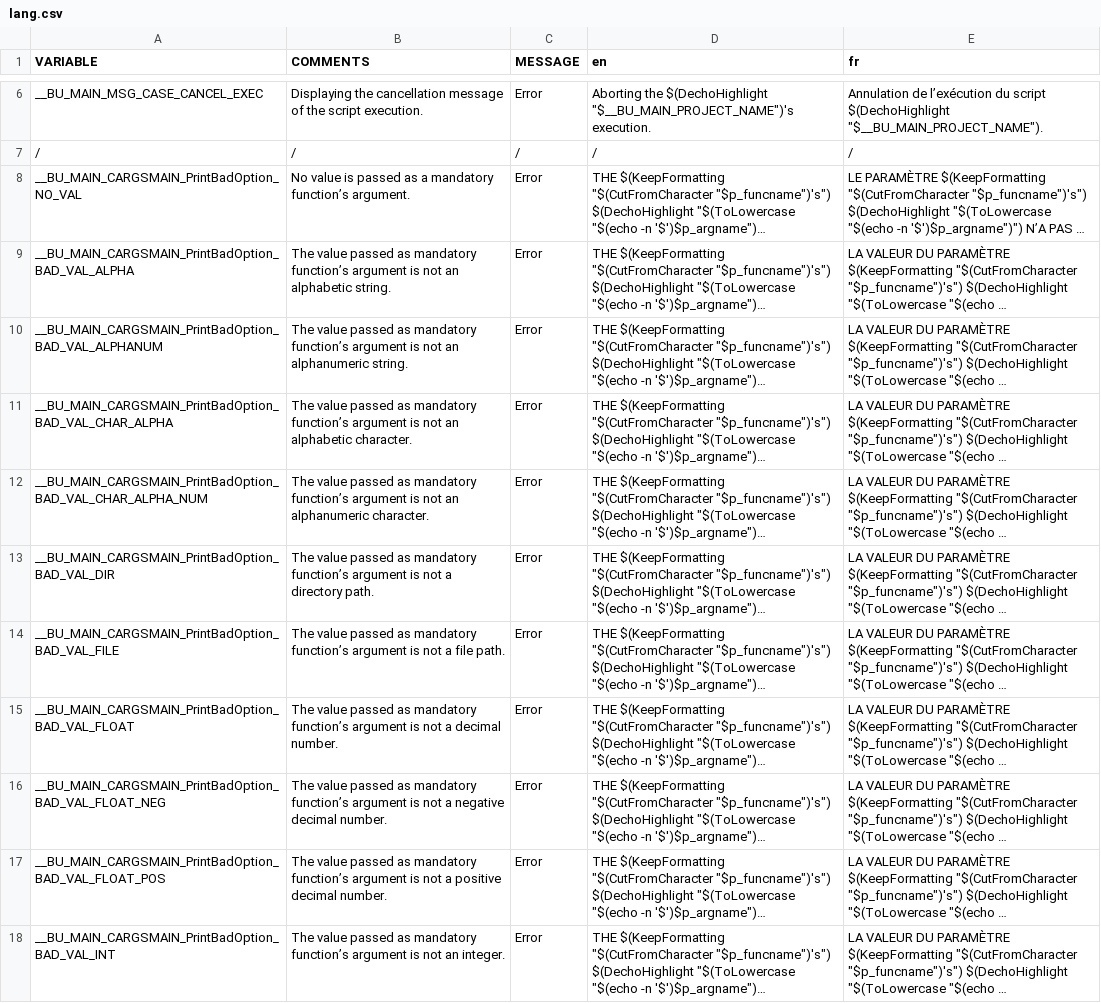
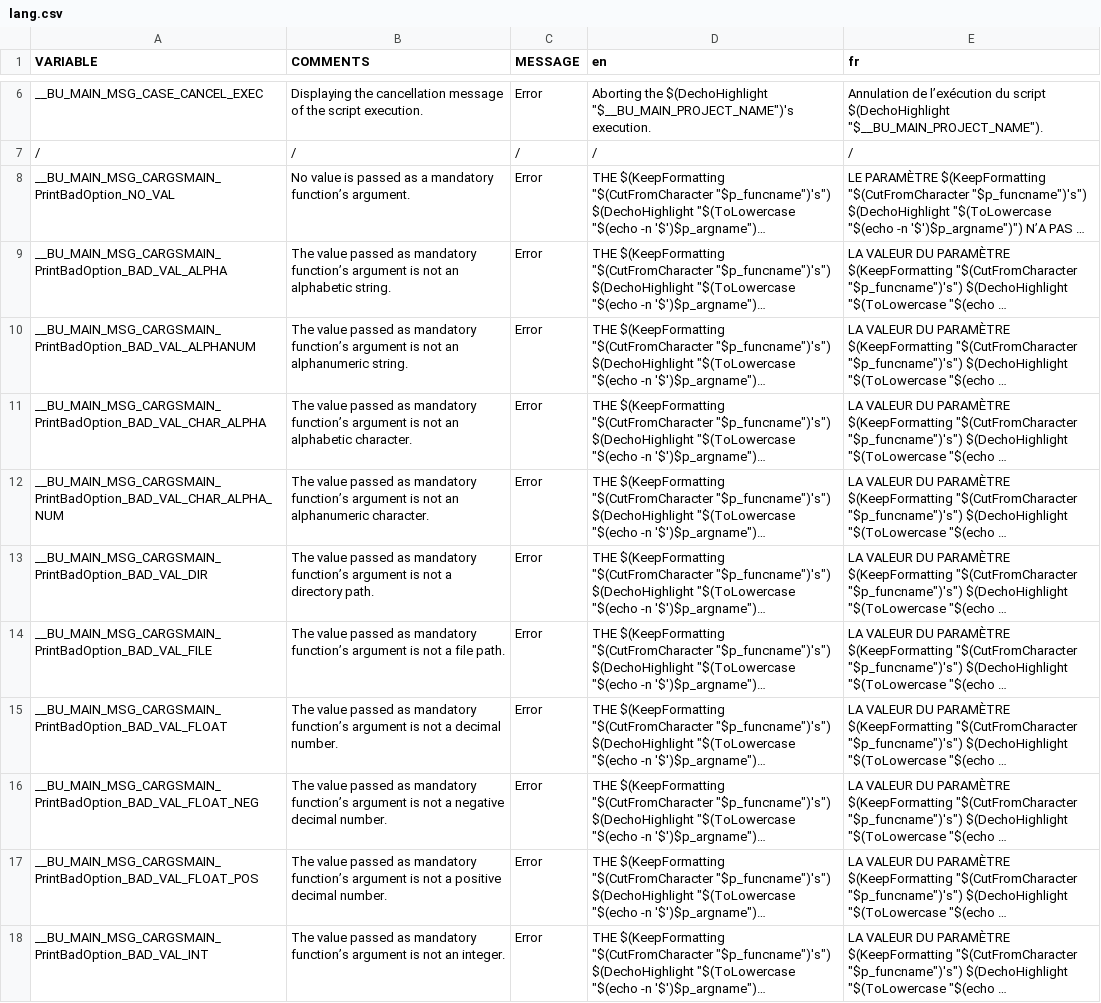
Before and after one commit to DimitriObeid/Bash-Utils, a CSV file: lib/lang/lang.csv, drawn as a sheet; only a part is shown, gaps mark what is left out; long unchanged cells end in …; the diff covers the shown part only; the diff names each change by its address in the sheet, - before the commit and + after, or states it on an @@ line.

```diff
--- a/lib/lang/lang.csv
+++ b/lib/lang/lang.csv
-A8 (VARIABLE): __BU_MAIN_CARGSMAIN_PrintBadOption_NO_VAL
+A8 (VARIABLE): __BU_MAIN_MSG_CARGSMAIN_PrintBadOption_NO_VAL
-A9 (VARIABLE): __BU_MAIN_CARGSMAIN_PrintBadOption_BAD_VAL_ALPHA
+A9 (VARIABLE): __BU_MAIN_MSG_CARGSMAIN_PrintBadOption_BAD_VAL_ALPHA
-A10 (VARIABLE): __BU_MAIN_CARGSMAIN_PrintBadOption_BAD_VAL_ALPHANUM
+A10 (VARIABLE): __BU_MAIN_MSG_CARGSMAIN_PrintBadOption_BAD_VAL_ALPHANUM
-A11 (VARIABLE): __BU_MAIN_CARGSMAIN_PrintBadOption_BAD_VAL_CHAR_ALPHA
+A11 (VARIABLE): __BU_MAIN_MSG_CARGSMAIN_PrintBadOption_BAD_VAL_CHAR_ALPHA
-A12 (VARIABLE): __BU_MAIN_CARGSMAIN_PrintBadOption_BAD_VAL_CHAR_ALPHA_NUM
+A12 (VARIABLE): __BU_MAIN_MSG_CARGSMAIN_PrintBadOption_BAD_VAL_CHAR_ALPHA_NUM
-A13 (VARIABLE): __BU_MAIN_CARGSMAIN_PrintBadOption_BAD_VAL_DIR
+A13 (VARIABLE): __BU_MAIN_MSG_CARGSMAIN_PrintBadOption_BAD_VAL_DIR
-A14 (VARIABLE): __BU_MAIN_CARGSMAIN_PrintBadOption_BAD_VAL_FILE
+A14 (VARIABLE): __BU_MAIN_MSG_CARGSMAIN_PrintBadOption_BAD_VAL_FILE
-A15 (VARIABLE): __BU_MAIN_CARGSMAIN_PrintBadOption_BAD_VAL_FLOAT
+A15 (VARIABLE): __BU_MAIN_MSG_CARGSMAIN_PrintBadOption_BAD_VAL_FLOAT
-A16 (VARIABLE): __BU_MAIN_CARGSMAIN_PrintBadOption_BAD_VAL_FLOAT_NEG
+A16 (VARIABLE): __BU_MAIN_MSG_CARGSMAIN_PrintBadOption_BAD_VAL_FLOAT_NEG
-A17 (VARIABLE): __BU_MAIN_CARGSMAIN_PrintBadOption_BAD_VAL_FLOAT_POS
+A17 (VARIABLE): __BU_MAIN_MSG_CARGSMAIN_PrintBadOption_BAD_VAL_FLOAT_POS
-A18 (VARIABLE): __BU_MAIN_CARGSMAIN_PrintBadOption_BAD_VAL_INT
+A18 (VARIABLE): __BU_MAIN_MSG_CARGSMAIN_PrintBadOption_BAD_VAL_INT
```
Also changed, not shown: 9 added rows and 2 edited cells elsewhere in this file, 9 other files.
